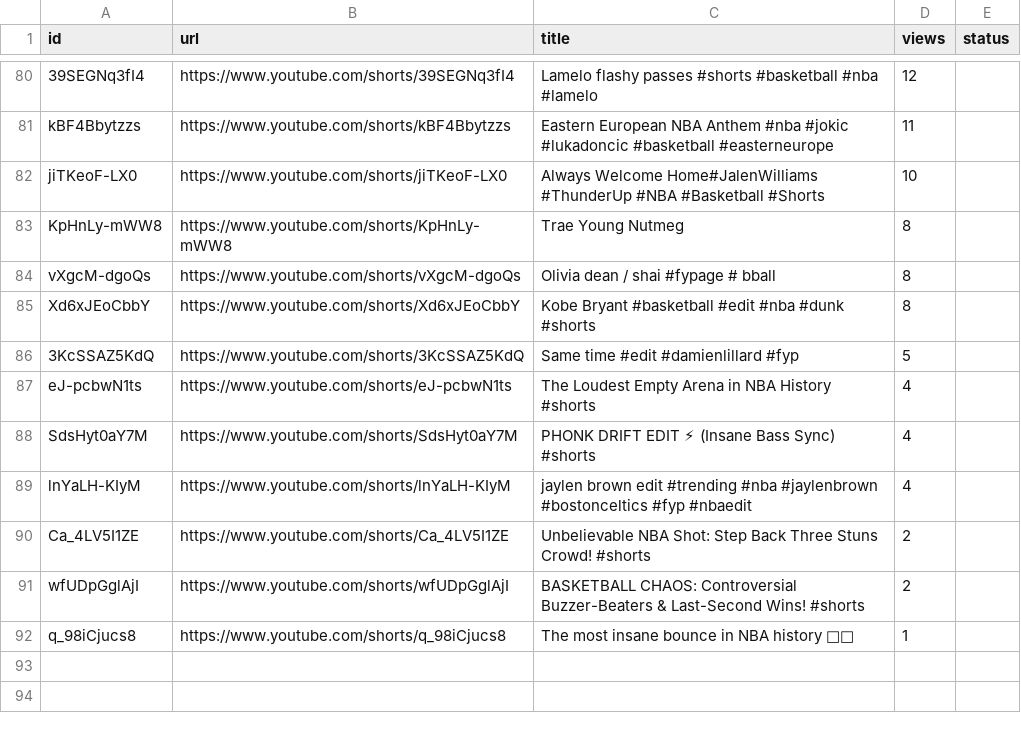
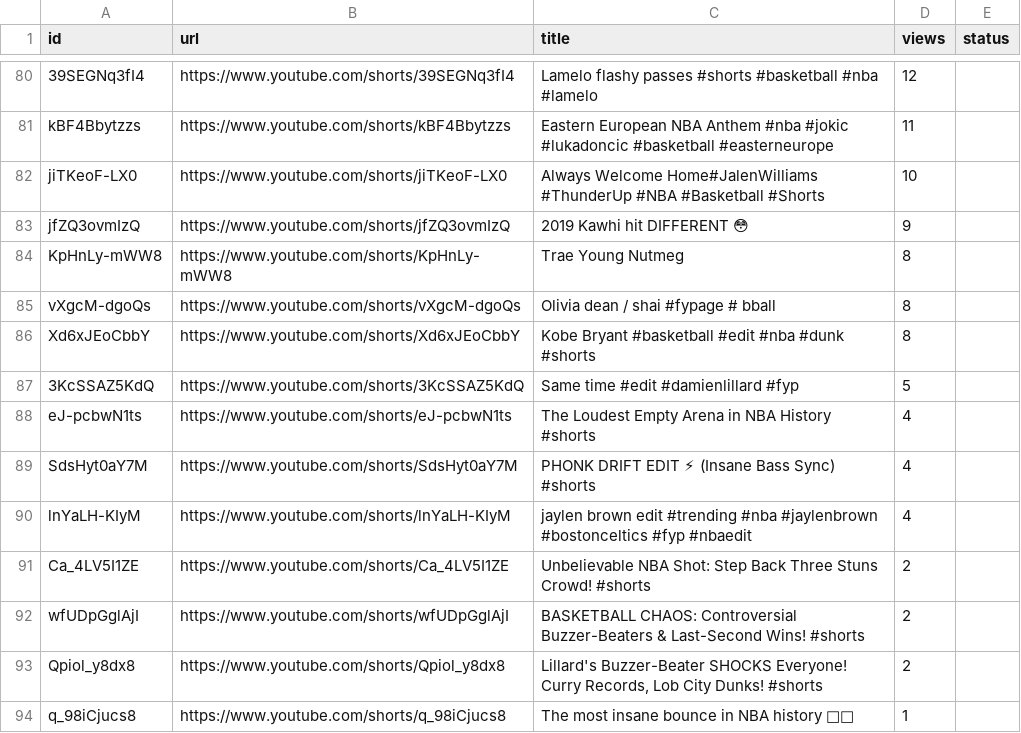
Before and after one commit to rjydly/nba-reels-bot, a CSV file: data/backup_reels.csv, drawn as a sheet; only a part is shown, gaps mark what is left out; the diff names each change by its address in the sheet, - before the commit and + after, or states it on an @@ line.

```diff
--- a/data/backup_reels.csv
+++ b/data/backup_reels.csv
+row 83: jfZQ3ovmIzQ | https://www.youtube.com/shorts/jfZQ3ovmIzQ | 2019 Kawhi hit DIFFERENT 😳 | 9
+row 93: Qpiol_y8dx8 | https://www.youtube.com/shorts/Qpiol_y8dx8 | Lillard's Buzzer-Beater SHOCKS Everyone! Curry Records, Lob City Dunks! #shorts | 2
```
Also changed, not shown: 1 other file.
